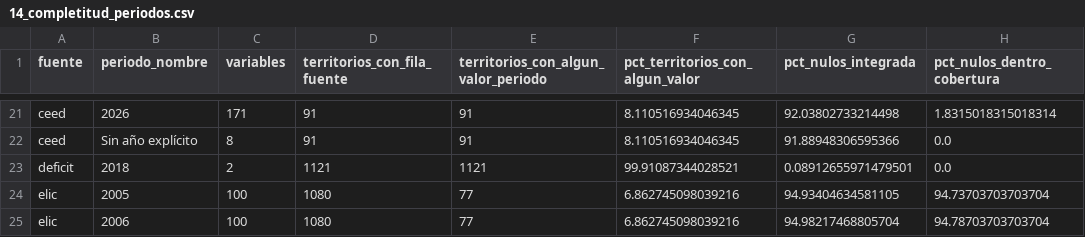
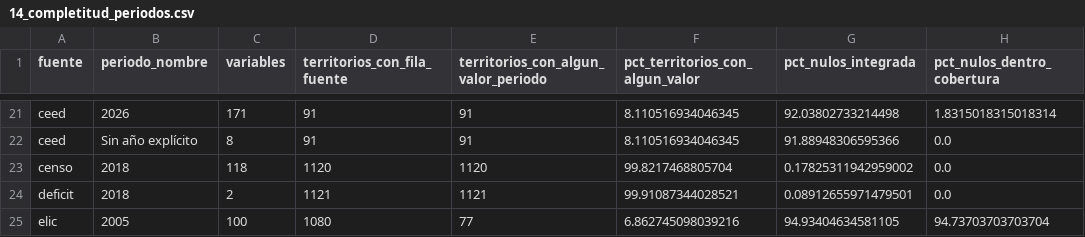
Before and after one commit to kcaicedor/proyecto_MIAD, a CSV file: Integracion/Resultados/14_completitud_periodos.csv, drawn as a sheet; only a part is shown, gaps mark what is left out; the shorter side is filled out with more unchanged rows.

```diff
--- a/Integracion/Resultados/14_completitud_periodos.csv
+++ b/Integracion/Resultados/14_completitud_periodos.csv
@@ -22,2 +22,3 @@ ceed,2026,171,91,91,8.110516934046345,92.03802733214498,1.8315018315018314
 ceed,Sin año explícito,8,91,91,8.110516934046345,91.88948306595366,0.0
+censo,2018,118,1120,1120,99.8217468805704,0.17825311942959002,0.0
 deficit,2018,2,1121,1121,99.91087344028521,0.08912655971479501,0.0
```
Also changed, not shown: Integracion/Resultados/14_alertas_variables.csv, Integracion/Resultados/14_completitud_fuentes.csv, 21 other files.
